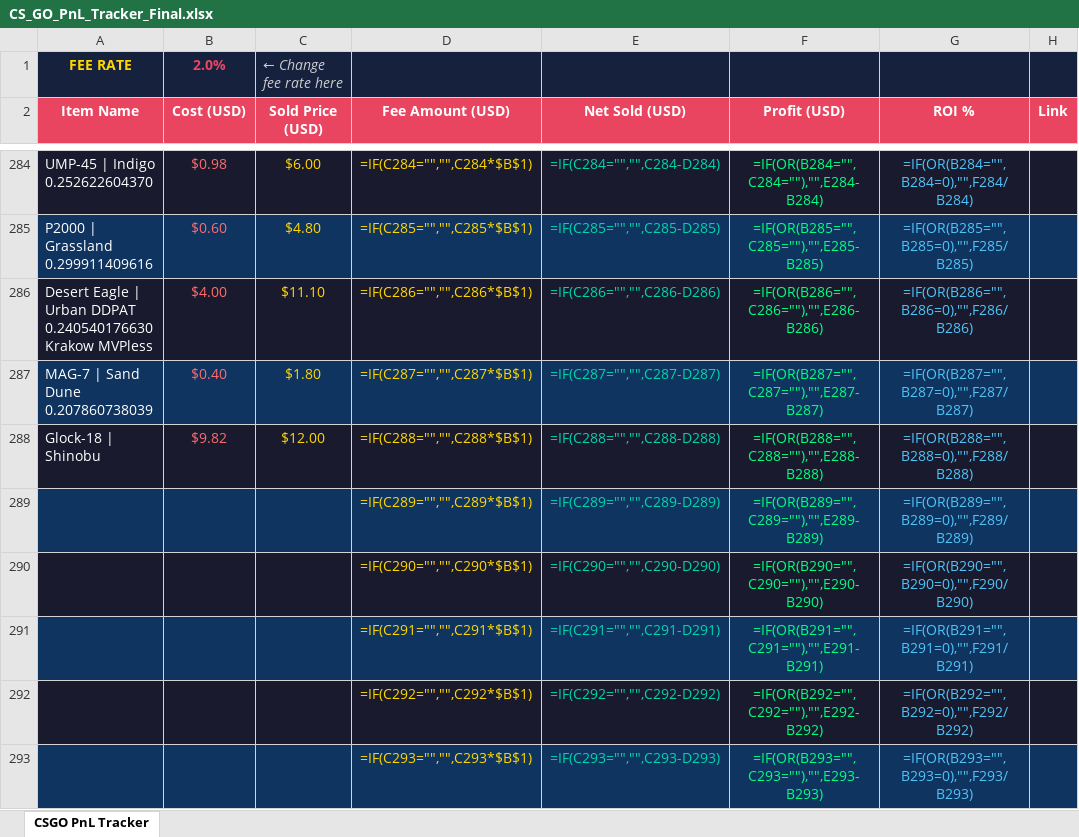
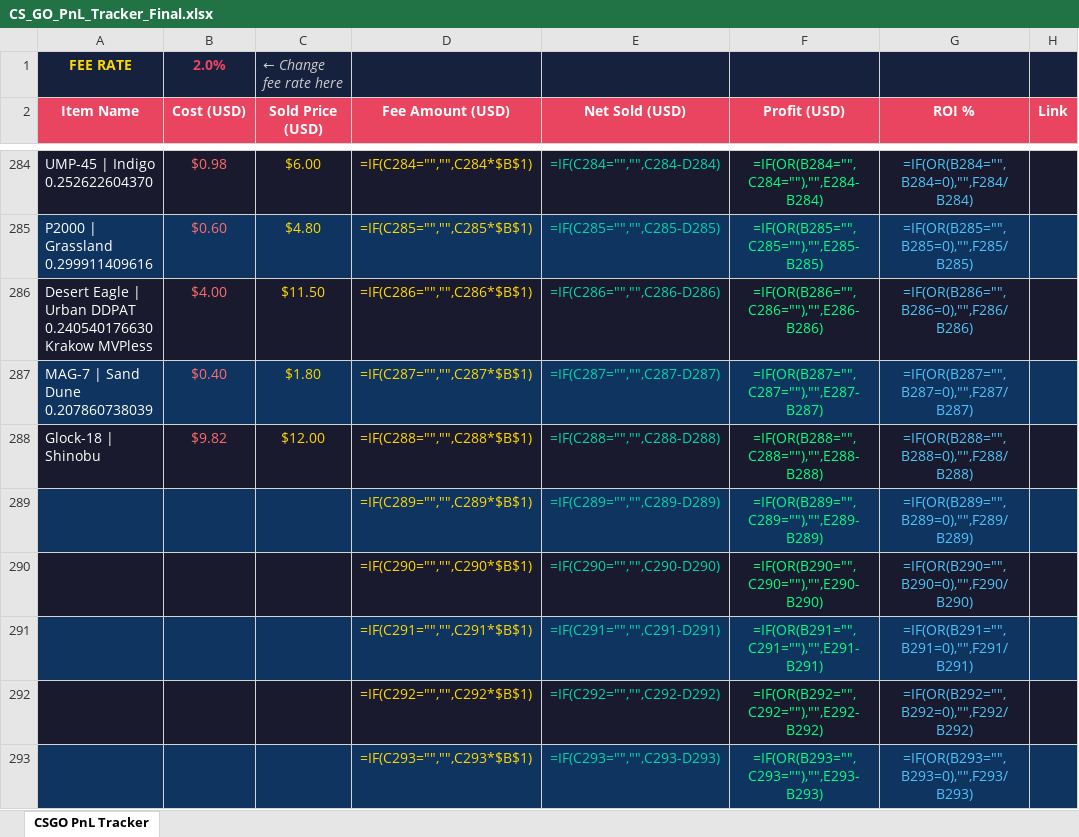
Before and after one commit to ChardXBT/auto-lister, an Excel workbook: CS_GO_PnL_Tracker_Final.xlsx, sheet CSGO PnL Tracker, drawn as a sheet; only a part is shown, gaps mark what is left out; values as stored, in another font and other column widths than the file's, no borders; formulas without a stored value are shown as written; the diff names each change by its address in the sheet, - before the commit and + after, or states it on an @@ line.

Commit message:
fixed listing price

```diff
--- a/CS_GO_PnL_Tracker_Final.xlsx (sheet CSGO PnL Tracker)
+++ b/CS_GO_PnL_Tracker_Final.xlsx (sheet CSGO PnL Tracker)
-C286 (Sold Price (USD)): $11.10
+C286 (Sold Price (USD)): $11.50
```
Also changed, not shown: 1 other file.
